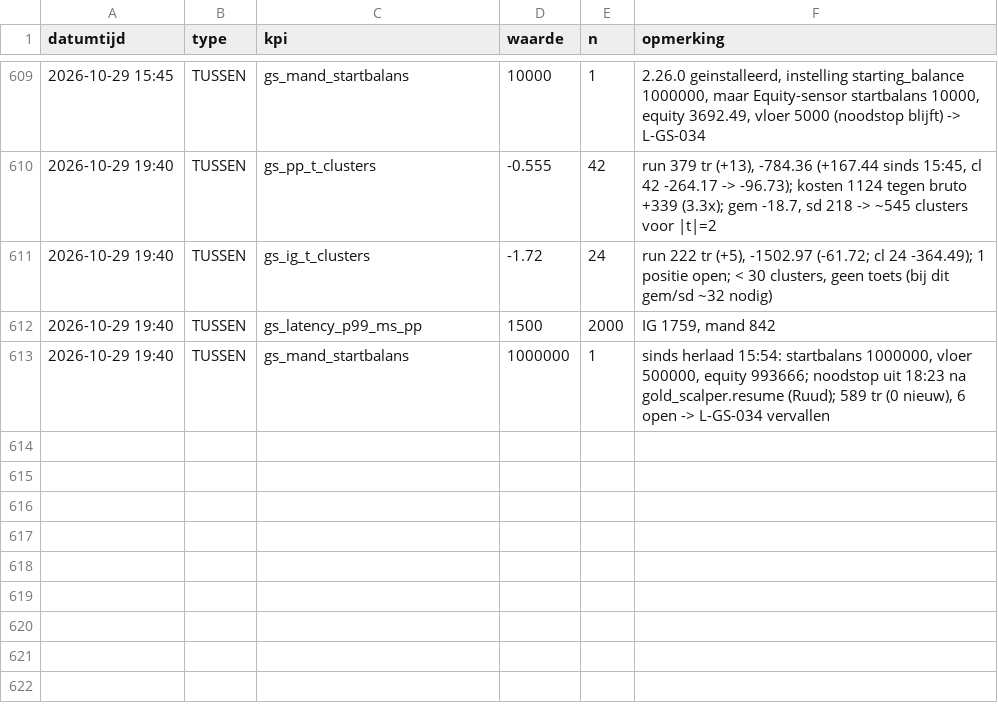
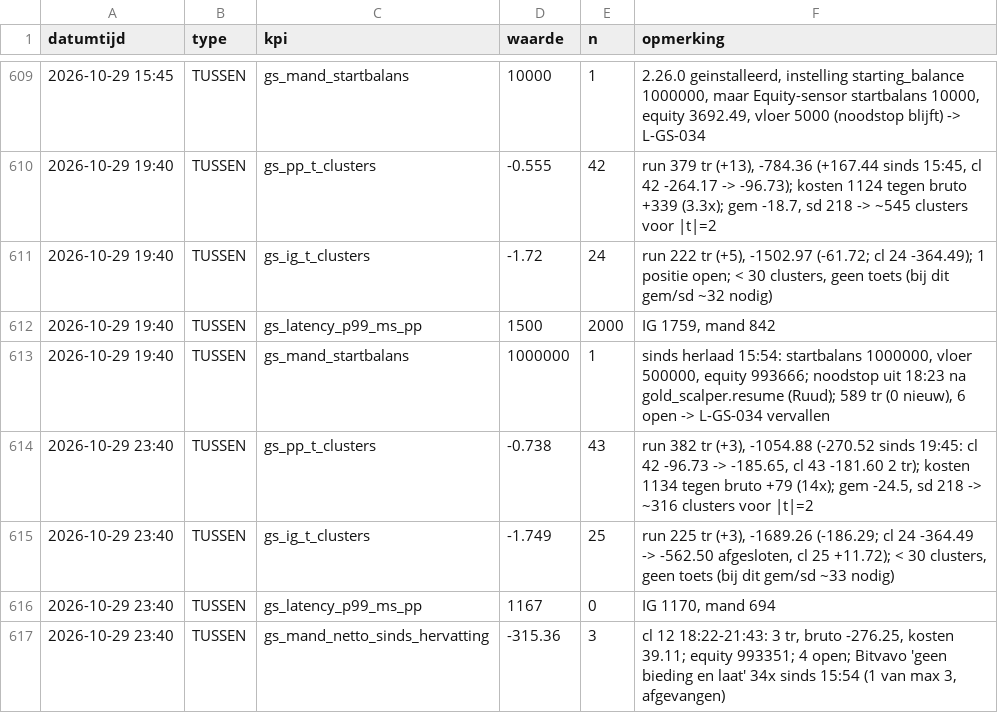
Before and after one commit to Roedie84/ha-gold-scalper, a CSV file: KPI.csv, drawn as a sheet; only a part is shown, gaps mark what is left out; the diff names each change by its address in the sheet, - before the commit and + after, or states it on an @@ line.

```diff
--- a/KPI.csv
+++ b/KPI.csv
+row 614: 2026-10-29 23:40 | TUSSEN | gs_pp_t_clusters | -0.738 | 43 | run 382 tr (+3), -1054.88 (-270.52 sinds 19:45: cl 42 -96.73 -> -185.65, cl 43 -181.60 2 tr); kosten 1134 tegen bruto +79 (14x); gem -24.5, sd 218 -> ~316 clusters voor |t|=2
+row 615: 2026-10-29 23:40 | TUSSEN | gs_ig_t_clusters | -1.749 | 25 | run 225 tr (+3), -1689.26 (-186.29; cl 24 -364.49 -> -562.50 afgesloten, cl 25 +11.72); < 30 clusters, geen toets (bij dit gem/sd ~33 nodig)
+row 616: 2026-10-29 23:40 | TUSSEN | gs_latency_p99_ms_pp | 1167 | 0 | IG 1170, mand 694
+row 617: 2026-10-29 23:40 | TUSSEN | gs_mand_netto_sinds_hervatting | -315.36 | 3 | cl 12 18:22-21:43: 3 tr, bruto -276.25, kosten 39.11; equity 993351; 4 open; Bitvavo 'geen bieding en laat' 34x sinds 15:54 (1 van max 3, afgevangen)
```
Also changed, not shown: 1 other file.
